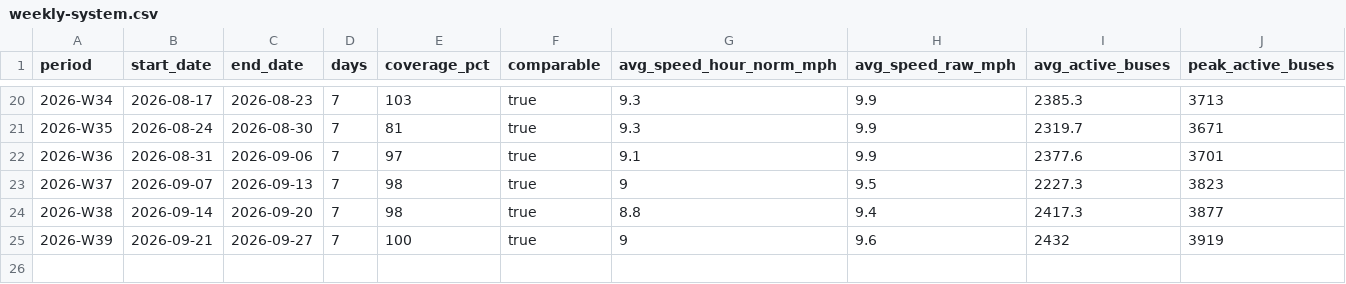
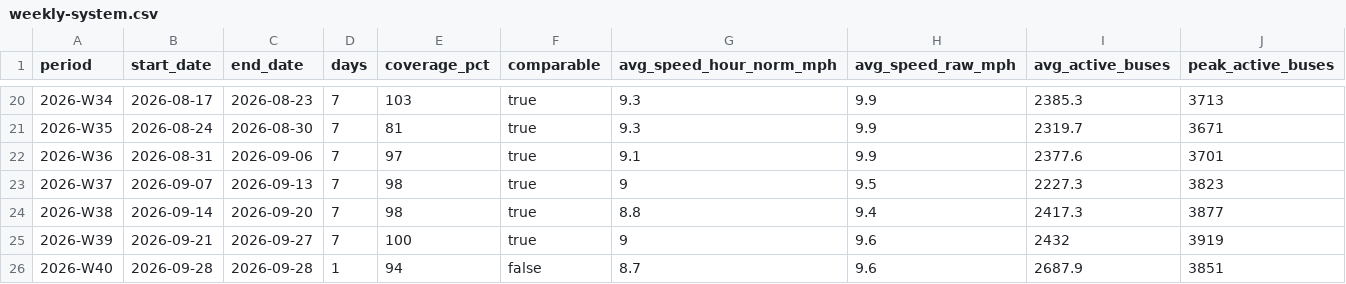
Before and after one commit to joshgreenman1973/experiments, a CSV file: nyc-bus-tracker/data/downloads/weekly-system.csv, drawn as a sheet; only a part is shown, gaps mark what is left out.

```diff
--- a/nyc-bus-tracker/data/downloads/weekly-system.csv
+++ b/nyc-bus-tracker/data/downloads/weekly-system.csv
@@ -25 +25,2 @@ period,start_date,end_date,days,coverage_pct,comparable,avg_speed_hour_norm_mph,
 2026-W39,2026-09-21,2026-09-27,7,100,true,9,9.6,2432,3919
+2026-W40,2026-09-28,2026-09-28,1,94,false,8.7,9.6,2687.9,3851
```
Also changed, not shown: 7 other files.
